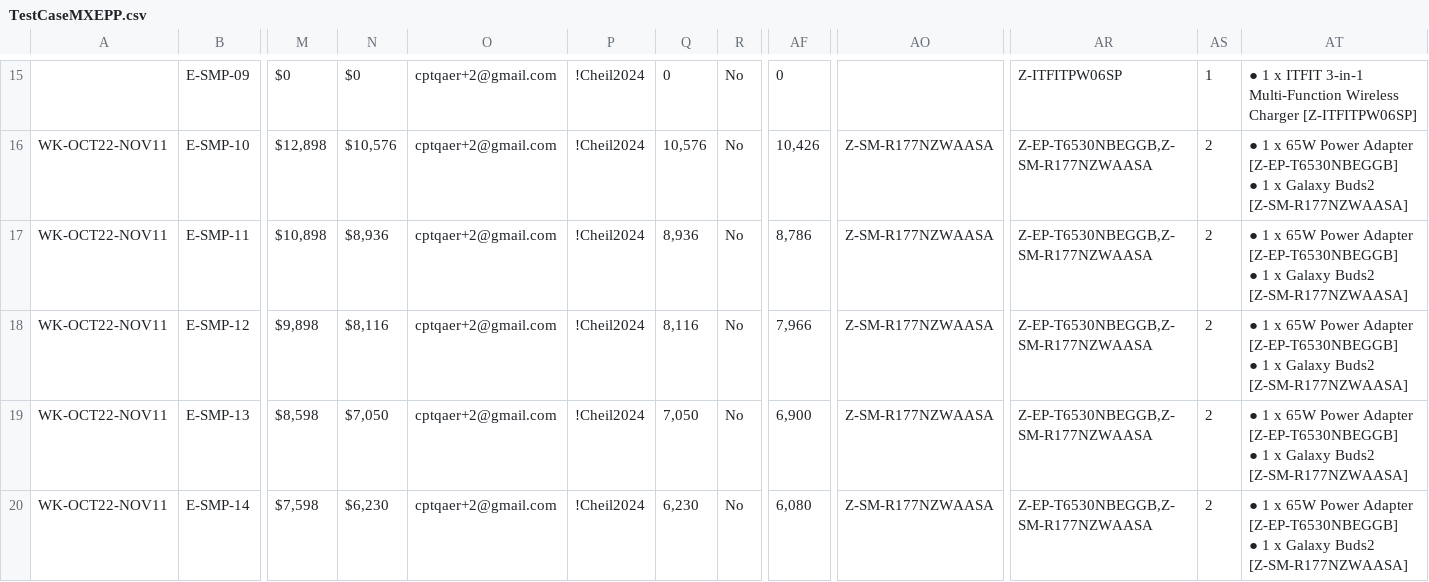
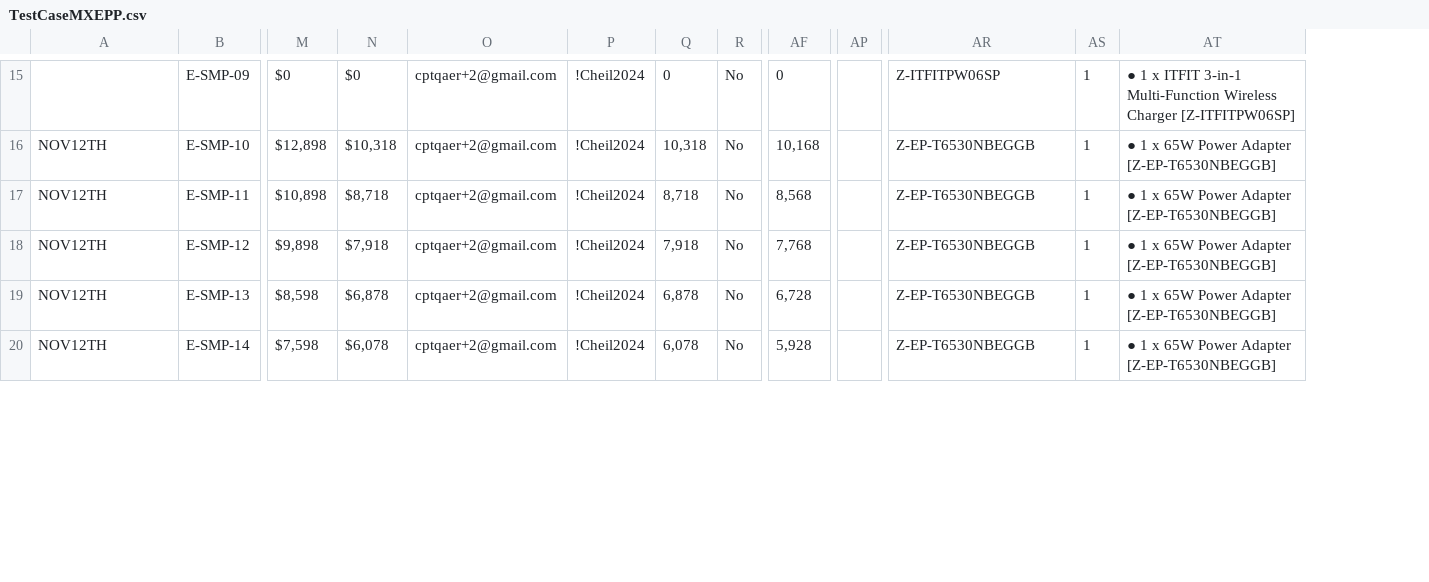
Before and after one commit to raymondwoocheil/CheilSEHKQA, a CSV file: datasources/TestCaseMXEPP.csv, drawn as a sheet; only a part is shown, gaps mark what is left out; removed rows and columns are numbered as before the commit, all else as after; ↵ is a line break in a cell; the diff covers the shown part only; the diff names each change by its address in the sheet, - before the commit and + after, or states it on an @@ line.

```diff
--- a/datasources/TestCaseMXEPP.csv
+++ b/datasources/TestCaseMXEPP.csv
-column AO, rows 16-20: all Z-SM-R177NZWAASA
+column AP, empty
-A16:A20: WK-OCT22-NOV11
+A16:A20: NOV12TH
-N16: $10,576
+N16: $10,318
-Q16: 10,576
+Q16: 10,318
-AF16: 10,426
+AF16: 10,168
-AR16:AR20: Z-EP-T6530NBEGGB,Z-SM-R177NZWAASA
+AR16:AR20: Z-EP-T6530NBEGGB
-AS16:AS20: 2
+AS16:AS20: 1
-AT16:AT20: …Adapter [Z-EP-T6530NBEGGB] ↵ ● 1 x Galaxy Buds2 [Z-SM-R177NZWAASA]
+AT16:AT20: …Adapter [Z-EP-T6530NBEGGB]
-N17: $8,936
+N17: $8,718
-Q17: 8,936
+Q17: 8,718
-AF17: 8,786
+AF17: 8,568
-N18: $8,116
+N18: $7,918
-Q18: 8,116
+Q18: 7,918
-AF18: 7,966
+AF18: 7,768
-N19: $7,050
+N19: $6,878
-Q19: 7,050
+Q19: 6,878
-AF19: 6,900
+AF19: 6,728
-N20: $6,230
+N20: $6,078
-Q20: 6,230
+Q20: 6,078
-AF20: 6,080
+AF20: 5,928
```
Also changed, not shown: 122 edited cells elsewhere in this file, datasources/TestCaseMXSPP.csv.
